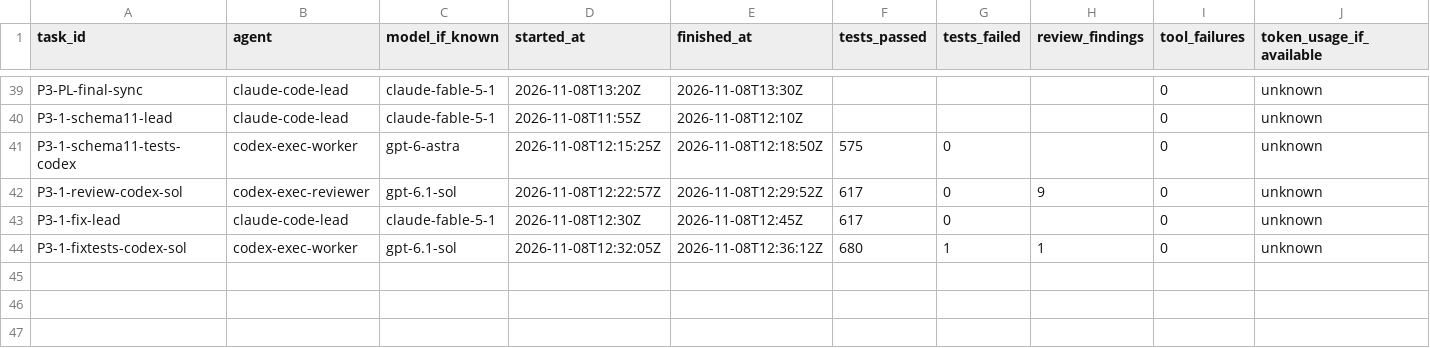
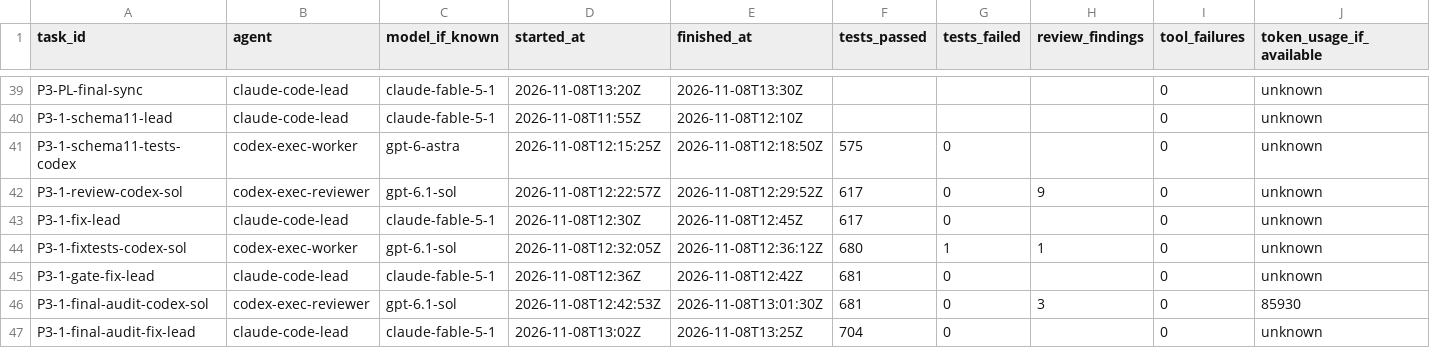
Before and after one commit to frogmagical/OpenAudioBenchmark, a CSV file: docs/agent_runs.csv, drawn as a sheet; only a part is shown, gaps mark what is left out; rows hold the shown columns only; the diff names each change by its address in the sheet, - before the commit and + after, or states it on an @@ line.

Commit message:
Schema 1.1: final-audit fixes — runtime status vocabulary and condition-value validation, escaped status attributes, gate asserted at renderSources and buildCatalogJson; regression tests and docs

```diff
--- a/docs/agent_runs.csv
+++ b/docs/agent_runs.csv
+row 45: P3-1-gate-fix-lead | claude-code-lead | claude-fable-5-1 | 2026-11-08T12:36Z | 2026-11-08T12:42Z | 681 | 0 |  | 0 | unknown
+row 46: P3-1-final-audit-codex-sol | codex-exec-reviewer | gpt-6.1-sol | 2026-11-08T12:42:53Z | 2026-11-08T13:01:30Z | 681 | 0 | 3 | 0 | 85930
+row 47: P3-1-final-audit-fix-lead | claude-code-lead | claude-fable-5-1 | 2026-11-08T13:02Z | 2026-11-08T13:25Z | 704 | 0 |  | 0 | unknown
```
Also changed, not shown: 10 other files.
